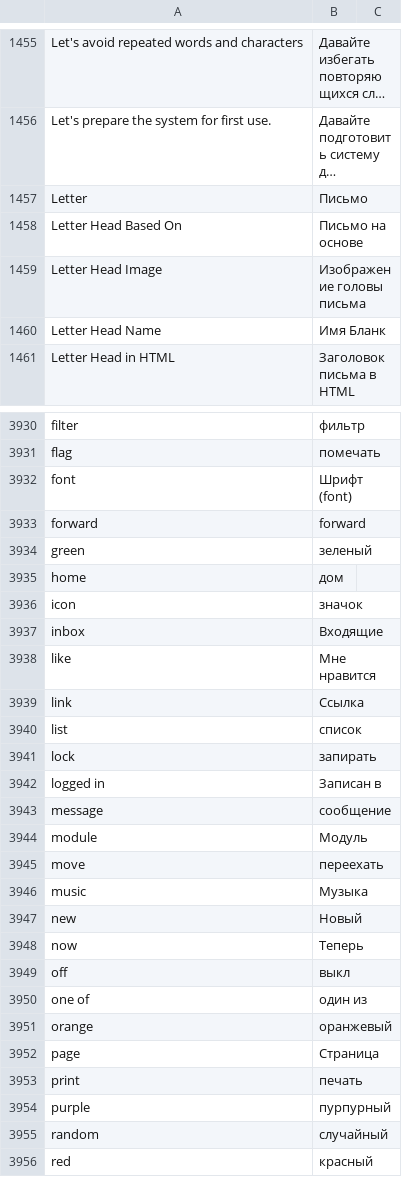
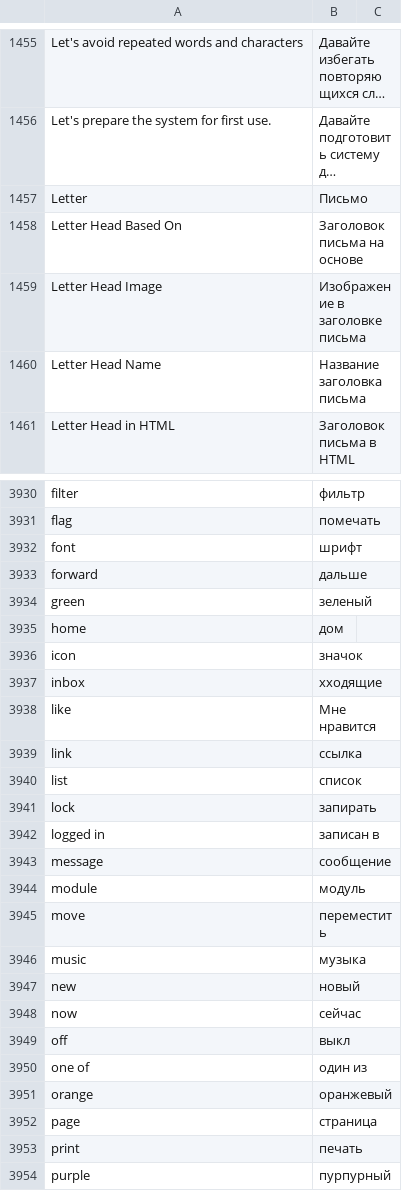
Before and after one commit to experiments001/frappe-sqlite, a CSV file: frappe/translations/ru.csv, drawn as a sheet; only a part is shown, gaps mark what is left out; the shorter side is filled out with more unchanged rows; long unchanged cells end in …; the diff covers the shown part only; the diff names each change by its address in the sheet, - before the commit and + after, or states it on an @@ line.

Commit message:
Update ru.csv

```diff
--- a/frappe/translations/ru.csv
+++ b/frappe/translations/ru.csv
-B1458: Письмо на основе
+B1458: Заголовок письма на основе
-B1459: Изображение головы письма
+B1459: Изображение в заголовке письма
-B1460: Имя Бланк
+B1460: Название заголовка письма
-B3932: Шрифт (font)
+B3932: шрифт
-B3933: forward
+B3933: дальше
-B3937: Входящие
+B3937: хходящие
-B3939: Ссылка
+B3939: ссылка
-B3942: Записан в
+B3942: записан в
-B3944: Модуль
+B3944: модуль
-B3945: переехать
+B3945: переместить
-B3946: Музыка
+B3946: музыка
-B3947: Новый
+B3947: новый
-B3948: Теперь
+B3948: сейчас
-B3952: Страница
+B3952: страница
```
Also changed, not shown: 79 edited cells elsewhere in this file.
